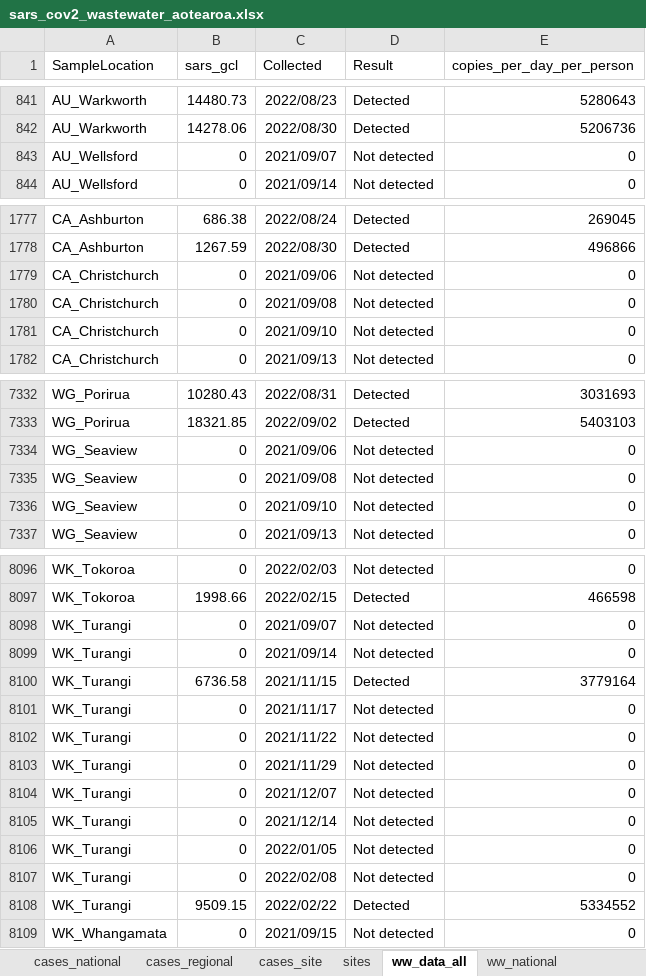
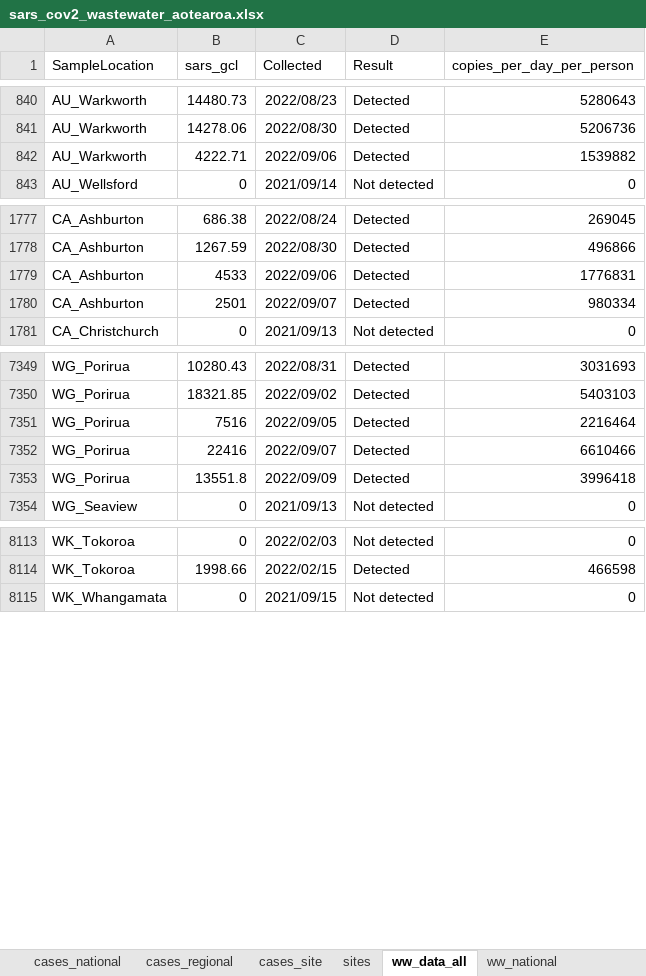
Before and after one commit to ESR-NZ/covid_in_wastewater, an Excel workbook: data/sars_cov2_wastewater_aotearoa.xlsx, sheet ww_data_all, drawn as a sheet; only a part is shown, gaps mark what is left out; values as stored, in another font and other column widths than the file's, no borders; table styles not drawn; removed rows and columns are numbered as before the commit, all else as after; the diff covers the shown part only; the diff names each change by its address in the sheet, - before the commit and + after, or states it on an @@ line.

Commit message:
Data for week ending 11th September 2022

```diff
--- a/data/sars_cov2_wastewater_aotearoa.xlsx (sheet ww_data_all)
+++ b/data/sars_cov2_wastewater_aotearoa.xlsx (sheet ww_data_all)
-row 843: AU_Wellsford | 0 | 2021/09/07 | Not detected | 0
+row 842: AU_Warkworth | 4222.71 | 2022/09/06 | Detected | 1539882
-row 1779: CA_Christchurch | 0 | 2021/09/06 | Not detected | 0
-row 1780: CA_Christchurch | 0 | 2021/09/08 | Not detected | 0
-row 1781: CA_Christchurch | 0 | 2021/09/10 | Not detected | 0
+row 1779: CA_Ashburton | 4533 | 2022/09/06 | Detected | 1776831
+row 1780: CA_Ashburton | 2501 | 2022/09/07 | Detected | 980334
-row 7334: WG_Seaview | 0 | 2021/09/06 | Not detected | 0
-row 7335: WG_Seaview | 0 | 2021/09/08 | Not detected | 0
-row 7336: WG_Seaview | 0 | 2021/09/10 | Not detected | 0
+row 7351: WG_Porirua | 7516 | 2022/09/05 | Detected | 2216464
+row 7352: WG_Porirua | 22416 | 2022/09/07 | Detected | 6610466
+row 7353: WG_Porirua | 13551.8 | 2022/09/09 | Detected | 3996418
-row 8098: WK_Turangi | 0 | 2021/09/07 | Not detected | 0
-row 8099: WK_Turangi | 0 | 2021/09/14 | Not detected | 0
-row 8100: WK_Turangi | 6736.58 | 2021/11/15 | Detected | 3779164
-row 8101: WK_Turangi | 0 | 2021/11/17 | Not detected | 0
-row 8102: WK_Turangi | 0 | 2021/11/22 | Not detected | 0
-row 8103: WK_Turangi | 0 | 2021/11/29 | Not detected | 0
-row 8104: WK_Turangi | 0 | 2021/12/07 | Not detected | 0
-row 8105: WK_Turangi | 0 | 2021/12/14 | Not detected | 0
-row 8106: WK_Turangi | 0 | 2022/01/05 | Not detected | 0
-row 8107: WK_Turangi | 0 | 2022/02/08 | Not detected | 0
-row 8108: WK_Turangi | 9509.15 | 2022/02/22 | Detected | 5334552
```
Also changed, not shown: 143 added rows, 121 removed rows and 11 edited cells elsewhere in this sheet, sheet ww_site, sheet cases_site, sheet ww_regional, sheet ww_national, sheet cases_regional, sheet sites, 1 more sheet, 8 other files.
